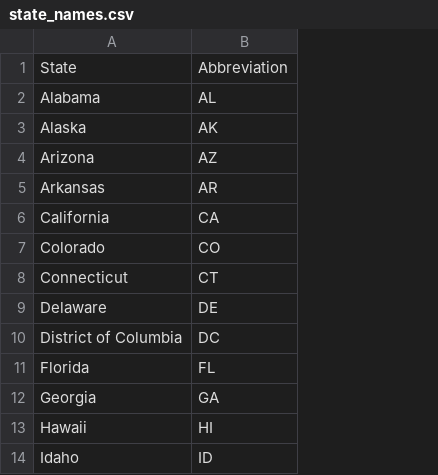
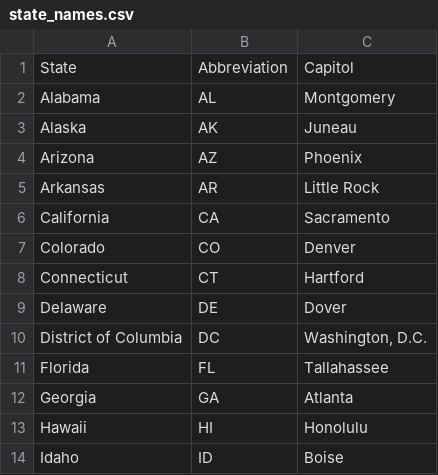
Before and after one commit to flixpar/covid-resource-allocation, a CSV file: data/geography/state_names.csv, drawn as a sheet; only a part is shown; the diff names each change by its address in the sheet, - before the commit and + after, or states it on an @@ line.

Commit message:
added state names

```diff
--- a/data/geography/state_names.csv
+++ b/data/geography/state_names.csv
+column C, rows 1-14: Capitol | Montgomery | Juneau | Phoenix | Little Rock | Sacramento | Denver | Hartford | Dover | Washington, D.C. | Tallahassee | Atlanta | Honolulu | Boise
```
